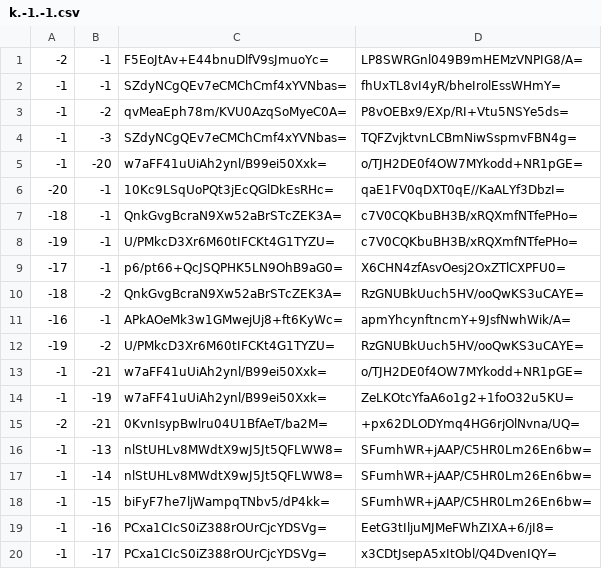
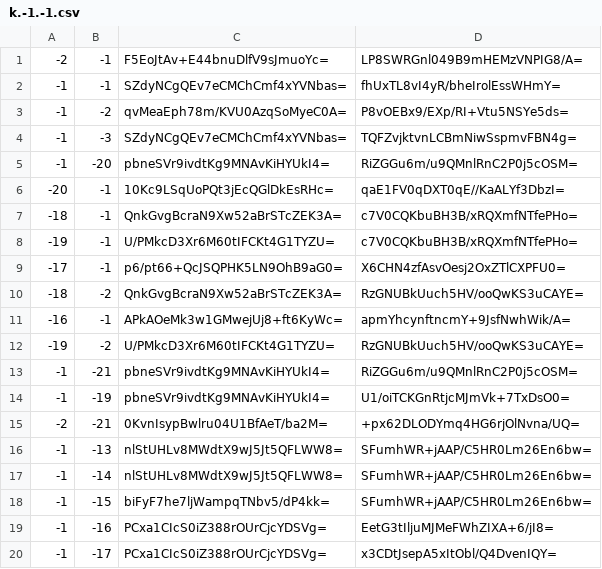
Before and after one commit to Brehtyn/brentyns.com-pipeline, a CSV file: public/unmined/tiles/zoom.-1/metadata/k.-1.-1.csv, drawn as a sheet; only a part is shown.

```diff
--- a/public/unmined/tiles/zoom.-1/metadata/k.-1.-1.csv
+++ b/public/unmined/tiles/zoom.-1/metadata/k.-1.-1.csv
@@ -4,3 +4,3 @@
 -1,-3,SZdyNCgQEv7eCMChCmf4xYVNbas=,TQFZvjktvnLCBmNiwSspmvFBN4g=
--1,-20,w7aFF41uUiAh2ynl/B99ei50Xxk=,o/TJH2DE0f4OW7MYkodd+NR1pGE=
+-1,-20,pbneSVr9ivdtKg9MNAvKiHYUkI4=,RiZGGu6m/u9QMnlRnC2P0j5cOSM=
 -20,-1,10Kc9LSqUoPQt3jEcQGlDkEsRHc=,qaE1FV0qDXT0qE//KaALYf3DbzI=
@@ -12,4 +12,4 @@
 -19,-2,U/PMkcD3Xr6M60tIFCKt4G1TYZU=,RzGNUBkUuch5HV/ooQwKS3uCAYE=
--1,-21,w7aFF41uUiAh2ynl/B99ei50Xxk=,o/TJH2DE0f4OW7MYkodd+NR1pGE=
--1,-19,w7aFF41uUiAh2ynl/B99ei50Xxk=,ZeLKOtcYfaA6o1g2+1foO32u5KU=
+-1,-21,pbneSVr9ivdtKg9MNAvKiHYUkI4=,RiZGGu6m/u9QMnlRnC2P0j5cOSM=
+-1,-19,pbneSVr9ivdtKg9MNAvKiHYUkI4=,U1/oiTCKGnRtjcMJmVk+7TxDsO0=
 -2,-21,0KvnIsypBwlru04U1BfAeT/ba2M=,+px62DLODYmq4HG6rjOlNvna/UQ=
```
Also changed, not shown: public/unmined/tiles/zoom.-1/metadata/k.0.-1.csv, public/unmined/tiles/zoom.-2/metadata/k.-1.-1.csv, 27 other files.
